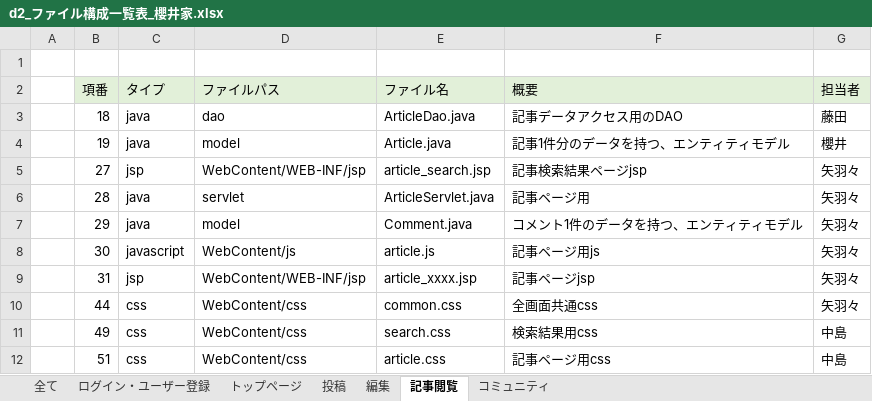
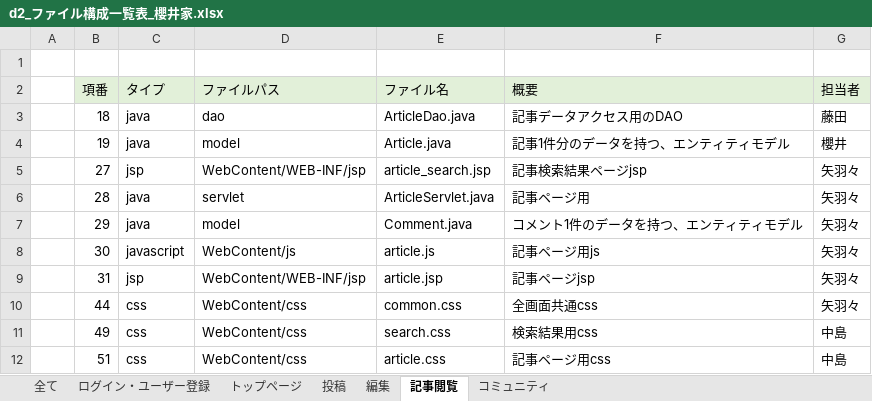
Before and after one commit to dojo2023/D-2, an Excel workbook: doc/d2_ファイル構成一覧表_櫻井家.xlsx, sheet 記事閲覧, drawn as a sheet; values as stored, in another font and other column widths than the file's, no borders; the diff names each change by its address in the sheet, - before the commit and + after, or states it on an @@ line.

Commit message:
Update d2_ファイル構成一覧表_櫻井家.xlsx

```diff
--- a/doc/d2_ファイル構成一覧表_櫻井家.xlsx (sheet 記事閲覧)
+++ b/doc/d2_ファイル構成一覧表_櫻井家.xlsx (sheet 記事閲覧)
-E9 (ファイル名): article_xxxx.jsp
+E9 (ファイル名): article.jsp
```
